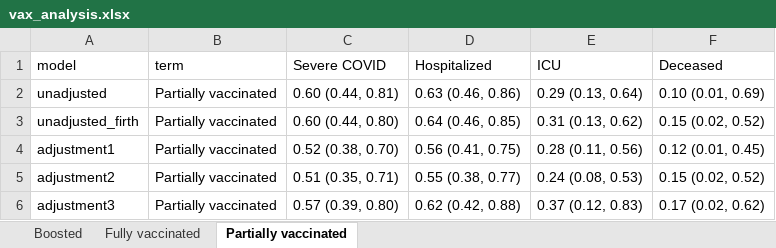
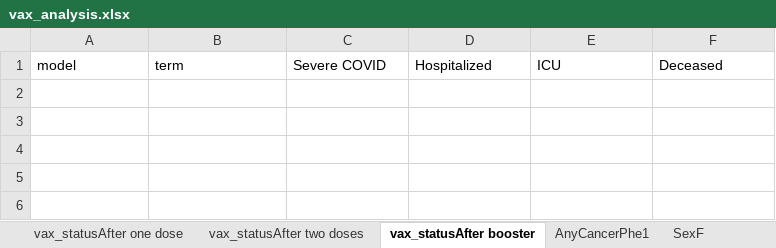
Before and after one commit to umich-cphds/cancer_covid, an Excel workbook: objects/vax_analysis.xlsx, sheet vax_statusAfter booster, drawn as a sheet; values as stored, in another font and other column widths than the file's, no borders; the diff names each change by its address in the sheet, - before the commit and + after, or states it on an @@ line.

```diff
--- a/objects/vax_analysis.xlsx (sheet vax_statusAfter booster)
+++ b/objects/vax_analysis.xlsx (sheet vax_statusAfter booster)
-sheet tab: Boosted
+sheet tab: vax_statusAfter one dose
-sheet tab: Fully vaccinated
+sheet tab: vax_statusAfter two doses
-sheet tab: Partially vaccinated
+sheet tab: vax_statusAfter booster
+sheet tab: AnyCancerPhe1
+sheet tab: SexF
-row 2: unadjusted | Partially vaccinated | 0.60 (0.44, 0.81) | 0.63 (0.46, 0.86) | 0.29 (0.13, 0.64) | 0.10 (0.01, 0.69)
-row 3: unadjusted_firth | Partially vaccinated | 0.60 (0.44, 0.80) | 0.64 (0.46, 0.85) | 0.31 (0.13, 0.62) | 0.15 (0.02, 0.52)
-row 4: adjustment1 | Partially vaccinated | 0.52 (0.38, 0.70) | 0.56 (0.41, 0.75) | 0.28 (0.11, 0.56) | 0.12 (0.01, 0.45)
-row 5: adjustment2 | Partially vaccinated | 0.51 (0.35, 0.71) | 0.55 (0.38, 0.77) | 0.24 (0.08, 0.53) | 0.15 (0.02, 0.52)
-row 6: adjustment3 | Partially vaccinated | 0.57 (0.39, 0.80) | 0.62 (0.42, 0.88) | 0.37 (0.12, 0.83) | 0.17 (0.02, 0.62)
```
Also changed, not shown: sheet vax_statusAfter one dose, sheet vax_statusAfter two doses, other sheet tabs, objects/cancer_treatment.xlsx, objects/cancer_type.xlsx, 32 other files.
